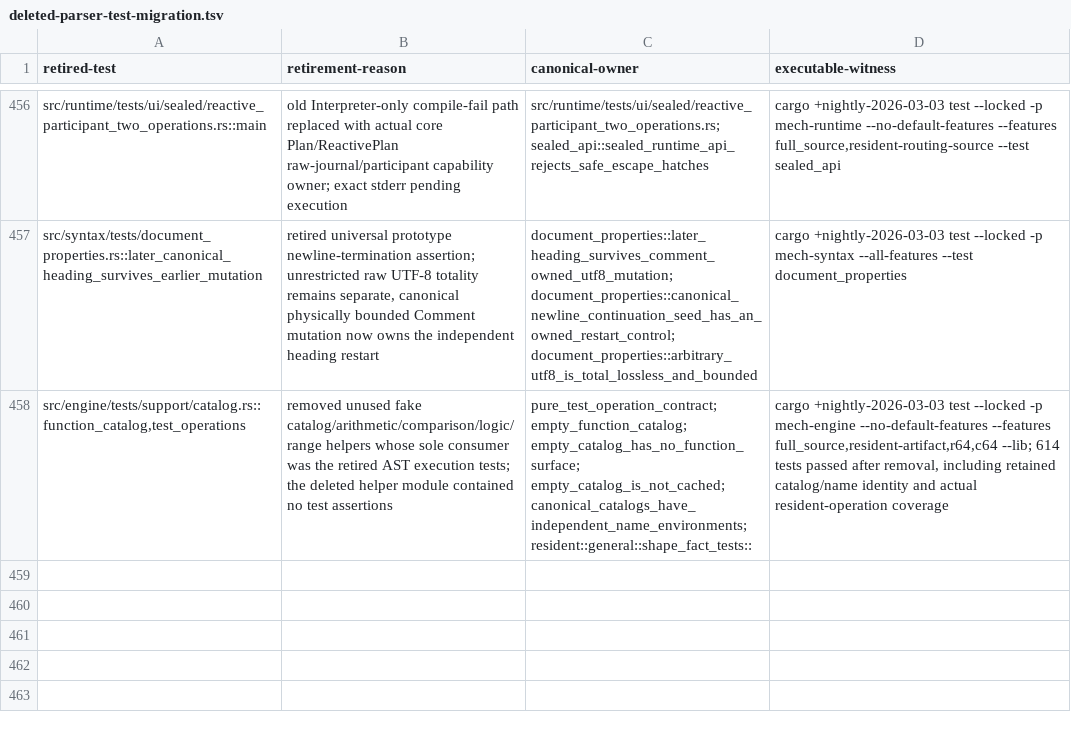
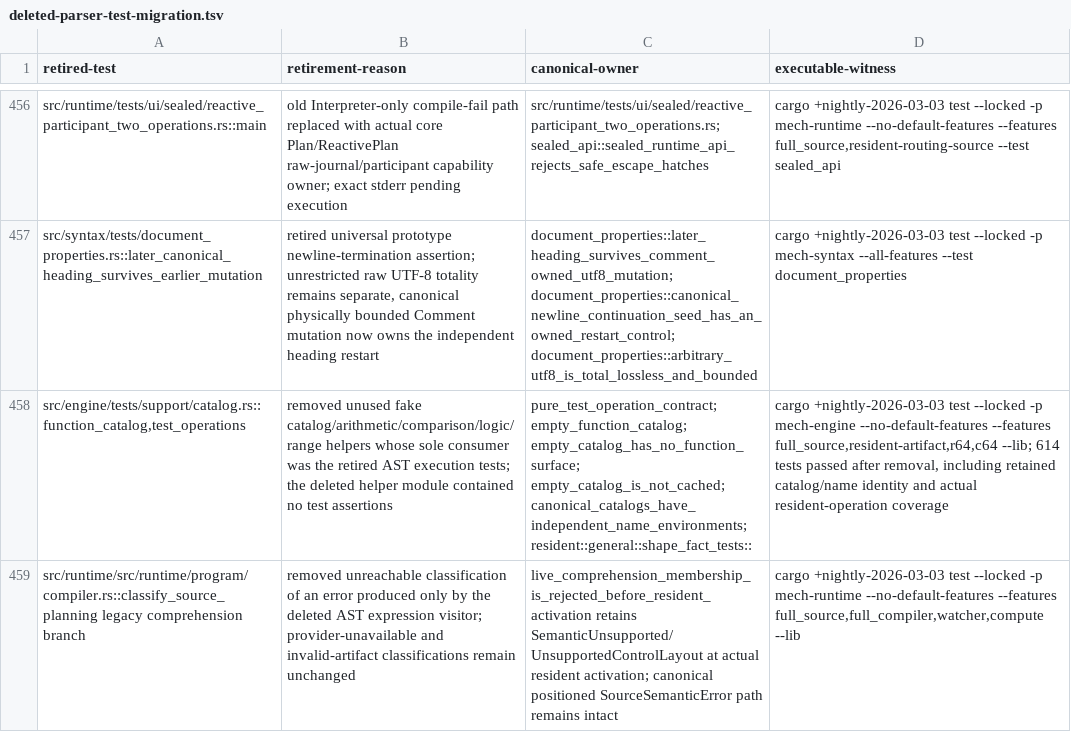
Before and after one commit to mech-lang/mech, a TSV file: docs/design/grammar-audit/deleted-parser-test-migration.tsv, drawn as a sheet; only a part is shown, gaps mark what is left out; the diff names each change by its address in the sheet, - before the commit and + after, or states it on an @@ line.

Commit message:
fix(s8c): remove orphaned AST-only source error classification [skip ci]

```diff
--- a/docs/design/grammar-audit/deleted-parser-test-migration.tsv
+++ b/docs/design/grammar-audit/deleted-parser-test-migration.tsv
+row 459: src/runtime/src/runtime/program/compiler.rs::classify_source_planning legacy comprehension branch | removed unreachable classification of an error produced only by the deleted AST expression visitor; provider-unavailable and invalid-artifact classifications remain unchanged | live_comprehension_membership_is_rejected_before_resident_activation retains SemanticUnsupported/UnsupportedControlLayout at actual resident activation; canonical positioned SourceSemanticError path remains intact | cargo +nightly-2026-03-03 test --locked -p mech-runtime --no-default-features --features full_source,full_compiler,watcher,compute --lib
```
Also changed, not shown: 1 other file.
